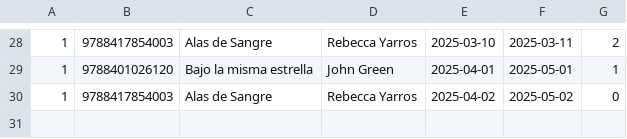
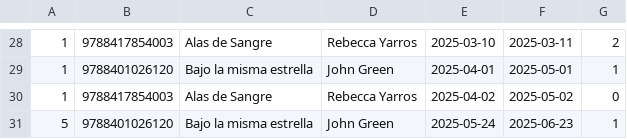
Before and after one commit to leyreruizmartinez/Grupo1, a CSV file: Proyecto/datos/historial.csv, drawn as a sheet; only a part is shown, gaps mark what is left out; the diff names each change by its address in the sheet, - before the commit and + after, or states it on an @@ line.

```diff
--- a/Proyecto/datos/historial.csv
+++ b/Proyecto/datos/historial.csv
+row 31: 5 | 9788401026120 | Bajo la misma estrella | John Green | 2025-05-24 | 2025-06-23 | 1
```
Also changed, not shown: Proyecto/datos/libros.csv, Proyecto/datos/prestamos.csv, 20 other files.
